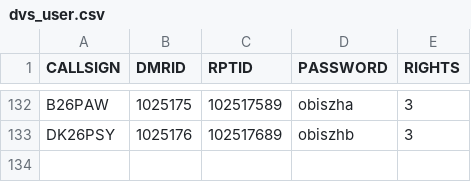
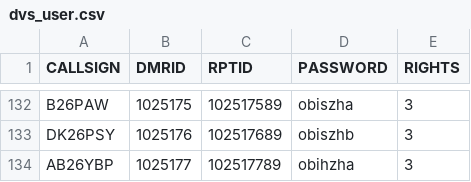
Before and after one commit to tombolptt/KT25ARI, a CSV file: dvs_user.csv, drawn as a sheet; only a part is shown, gaps mark what is left out; the diff names each change by its address in the sheet, - before the commit and + after, or states it on an @@ line.

Commit message:
Update dvs_user.csv otomatis via Aplikasi

```diff
--- a/dvs_user.csv
+++ b/dvs_user.csv
+row 134: AB26YBP | 1025177 | 102517789 | obihzha | 3
```
